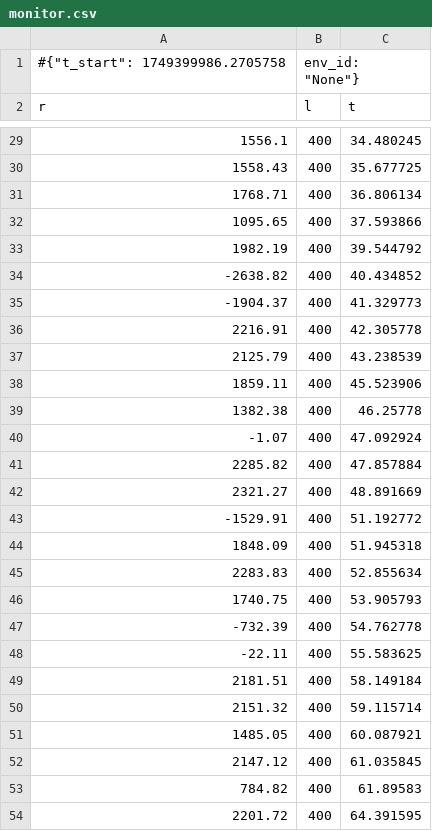
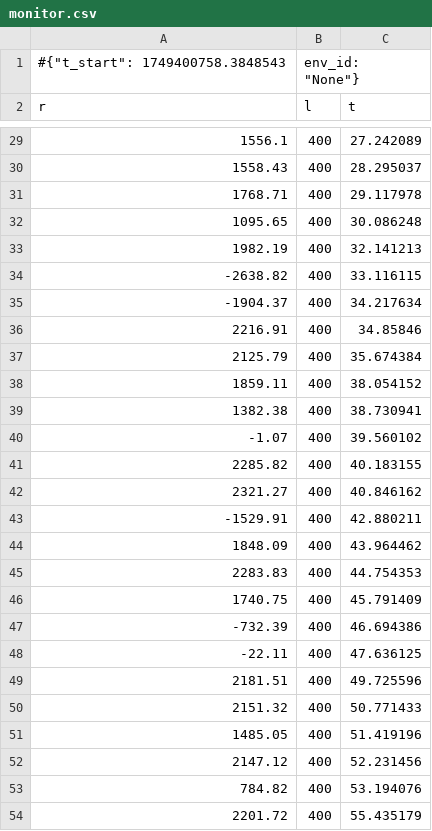
Before and after one commit to CesarRodrigu/GII-24.19-contramedidas-IoT-mediante-reinforcement-learning, a CSV file: RL/logs/train/monitor.csv, drawn as a sheet; only a part is shown, gaps mark what is left out; the diff covers the shown part only.

```diff
--- a/RL/logs/train/monitor.csv
+++ b/RL/logs/train/monitor.csv
@@ -1,2 +1,2 @@
-#{"t_start": 1749399986.2705758, "env_id": "None"}
+#{"t_start": 1749400758.3848543, "env_id": "None"}
 r,l,t
@@ -29,26 +29,26 @@ r,l,t
-1556.1,400,34.480245
-1558.43,400,35.677725
-1768.71,400,36.806134
-1095.65,400,37.593866
-1982.19,400,39.544792
--2638.82,400,40.434852
--1904.37,400,41.329773
-2216.91,400,42.305778
-2125.79,400,43.238539
-1859.11,400,45.523906
-1382.38,400,46.25778
--1.07,400,47.092924
-2285.82,400,47.857884
-2321.27,400,48.891669
--1529.91,400,51.192772
-1848.09,400,51.945318
-2283.83,400,52.855634
-1740.75,400,53.905793
--732.39,400,54.762778
--22.11,400,55.583625
-2181.51,400,58.149184
-2151.32,400,59.115714
-1485.05,400,60.087921
-2147.12,400,61.035845
-784.82,400,61.89583
-2201.72,400,64.391595
+1556.1,400,27.242089
+1558.43,400,28.295037
+1768.71,400,29.117978
+1095.65,400,30.086248
+1982.19,400,32.141213
+-2638.82,400,33.116115
+-1904.37,400,34.217634
+2216.91,400,34.85846
+2125.79,400,35.674384
+1859.11,400,38.054152
+1382.38,400,38.730941
+-1.07,400,39.560102
+2285.82,400,40.183155
+2321.27,400,40.846162
+-1529.91,400,42.880211
+1848.09,400,43.964462
+2283.83,400,44.754353
+1740.75,400,45.791409
+-732.39,400,46.694386
+-22.11,400,47.636125
+2181.51,400,49.725596
+2151.32,400,50.771433
+1485.05,400,51.419196
+2147.12,400,52.231456
+784.82,400,53.194076
+2201.72,400,55.435179
```
Also changed, not shown: 102 edited cells elsewhere in this file, RL/logs/train/progress.csv, 9 other files.
